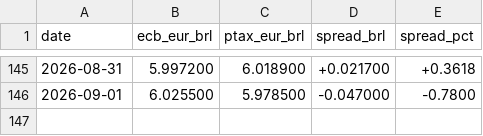
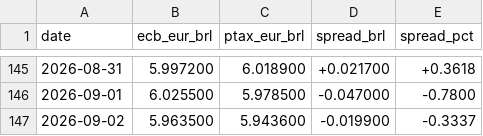
Before and after one commit to mrcrdg/brl-eur-monitor, a CSV file: data/curated/reconciliation.csv, drawn as a sheet; only a part is shown, gaps mark what is left out; the diff names each change by its address in the sheet, - before the commit and + after, or states it on an @@ line.

```diff
--- a/data/curated/reconciliation.csv
+++ b/data/curated/reconciliation.csv
+row 147: 2026-09-02 | 5.963500 | 5.943600 | -0.019900 | -0.3337
```
Also changed, not shown: data/curated/fx_rates.csv, data/curated/indicators.csv, 4 other files.
